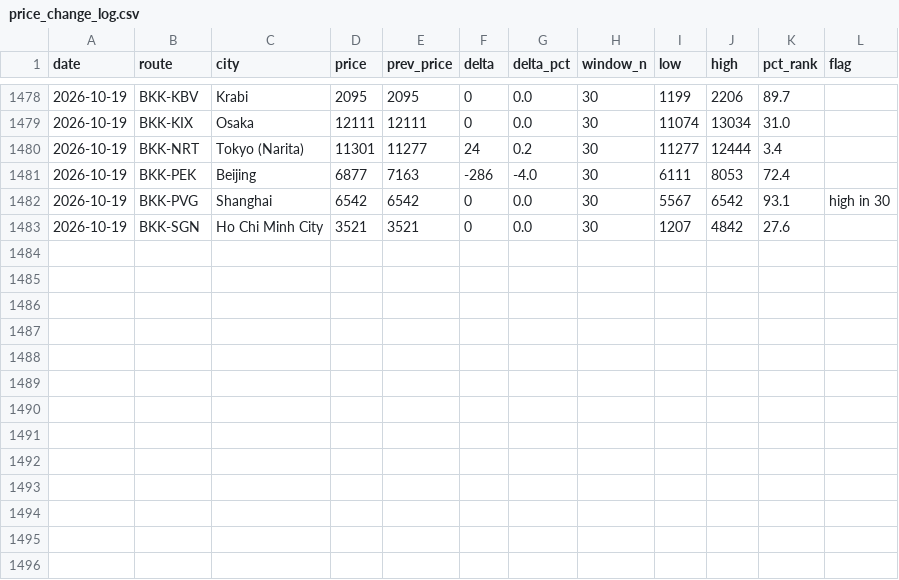
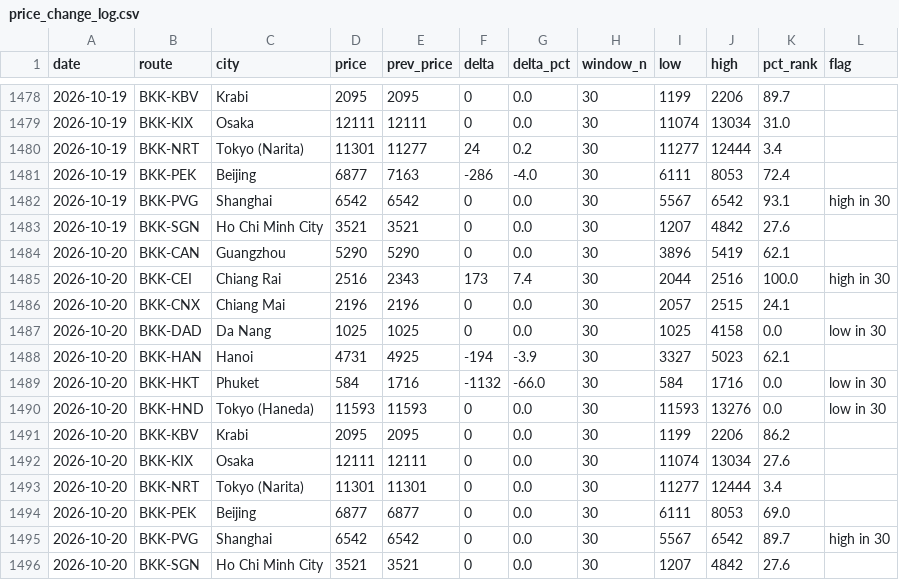
Before and after one commit to swuttipat/flight-price-tracker, a CSV file: data/processed/price_change_log.csv, drawn as a sheet; only a part is shown, gaps mark what is left out; the diff names each change by its address in the sheet, - before the commit and + after, or states it on an @@ line.

```diff
--- a/data/processed/price_change_log.csv
+++ b/data/processed/price_change_log.csv
+row 1484: 2026-10-20 | BKK-CAN | Guangzhou | 5290 | 5290 | 0 | 0.0 | 30 | 3896 | 5419 | 62.1
+row 1485: 2026-10-20 | BKK-CEI | Chiang Rai | 2516 | 2343 | 173 | 7.4 | 30 | 2044 | 2516 | 100.0 | high in 30
+row 1486: 2026-10-20 | BKK-CNX | Chiang Mai | 2196 | 2196 | 0 | 0.0 | 30 | 2057 | 2515 | 24.1
+row 1487: 2026-10-20 | BKK-DAD | Da Nang | 1025 | 1025 | 0 | 0.0 | 30 | 1025 | 4158 | 0.0 | low in 30
+row 1488: 2026-10-20 | BKK-HAN | Hanoi | 4731 | 4925 | -194 | -3.9 | 30 | 3327 | 5023 | 62.1
+row 1489: 2026-10-20 | BKK-HKT | Phuket | 584 | 1716 | -1132 | -66.0 | 30 | 584 | 1716 | 0.0 | low in 30
+row 1490: 2026-10-20 | BKK-HND | Tokyo (Haneda) | 11593 | 11593 | 0 | 0.0 | 30 | 11593 | 13276 | 0.0 | low in 30
+row 1491: 2026-10-20 | BKK-KBV | Krabi | 2095 | 2095 | 0 | 0.0 | 30 | 1199 | 2206 | 86.2
+row 1492: 2026-10-20 | BKK-KIX | Osaka | 12111 | 12111 | 0 | 0.0 | 30 | 11074 | 13034 | 27.6
+row 1493: 2026-10-20 | BKK-NRT | Tokyo (Narita) | 11301 | 11301 | 0 | 0.0 | 30 | 11277 | 12444 | 3.4
+row 1494: 2026-10-20 | BKK-PEK | Beijing | 6877 | 6877 | 0 | 0.0 | 30 | 6111 | 8053 | 69.0
+row 1495: 2026-10-20 | BKK-PVG | Shanghai | 6542 | 6542 | 0 | 0.0 | 30 | 5567 | 6542 | 89.7 | high in 30
+row 1496: 2026-10-20 | BKK-SGN | Ho Chi Minh City | 3521 | 3521 | 0 | 0.0 | 30 | 1207 | 4842 | 27.6
```
Also changed, not shown: data/processed/calendar_latest.csv, data/processed/prices_master.csv, 3 other files.
